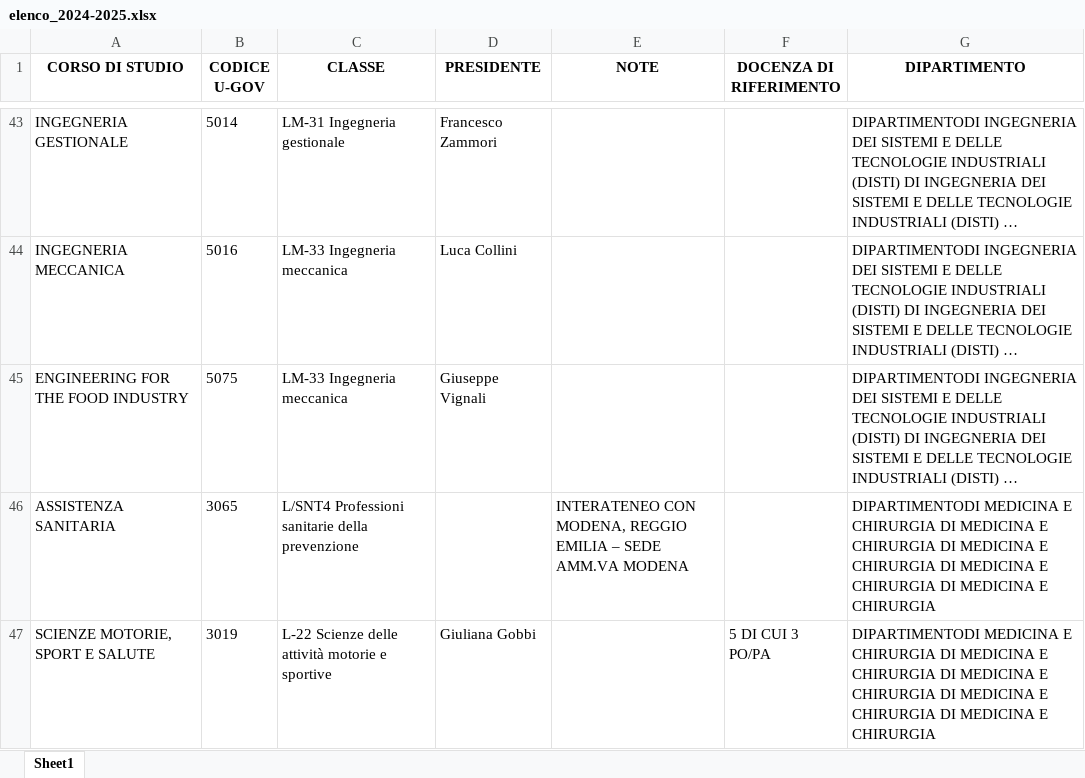
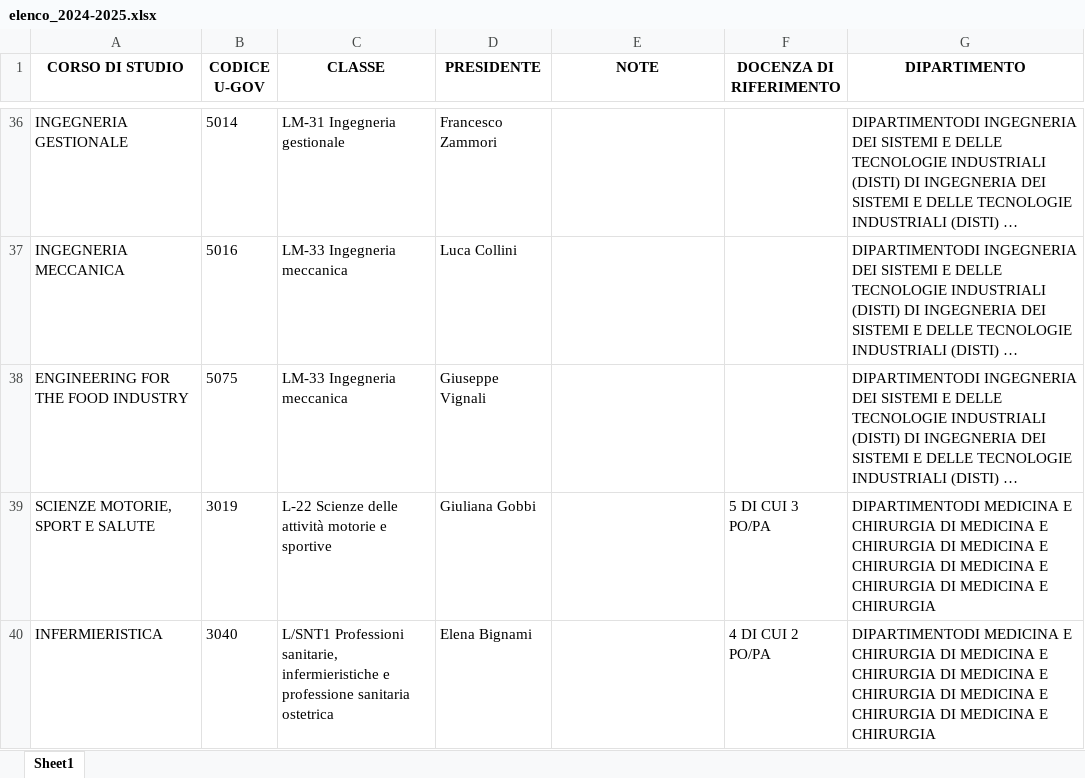
Before and after one commit to merendamattia/ottimizzazione-garanti-accademici, an Excel workbook: src/dataset/elenco_2024-2025.xlsx, sheet Sheet1, drawn as a sheet; only a part is shown, gaps mark what is left out; the shorter side is filled out with more unchanged rows; long unchanged cells end in …; values as stored, in another font and other column widths than the file's, no borders; the diff covers the shown part only; the diff names each change by its address in the sheet, - before the commit and + after, or states it on an @@ line.

Commit message:
Rimozione corsi interateneo/nuovi aa 2024-2025

```diff
--- a/src/dataset/elenco_2024-2025.xlsx (sheet Sheet1)
+++ b/src/dataset/elenco_2024-2025.xlsx (sheet Sheet1)
-row 46: ASSISTENZA SANITARIA | 3065 | L/SNT4 Professioni sanitarie della prevenzione |  | INTERATENEO CON MODENA, REGGIO EMILIA – SEDE AMM.VA MODENA |  | DIPARTIMENTODI MEDICINA E CHIRURGIA DI MEDICINA E CHIRURGIA DI MEDICINA E CHIRURGIA DI MEDICINA E CHIRURGIA DI MEDICINA E CHIRURGIA
```
Also changed, not shown: 14 removed rows elsewhere in this sheet, 2 other files.
